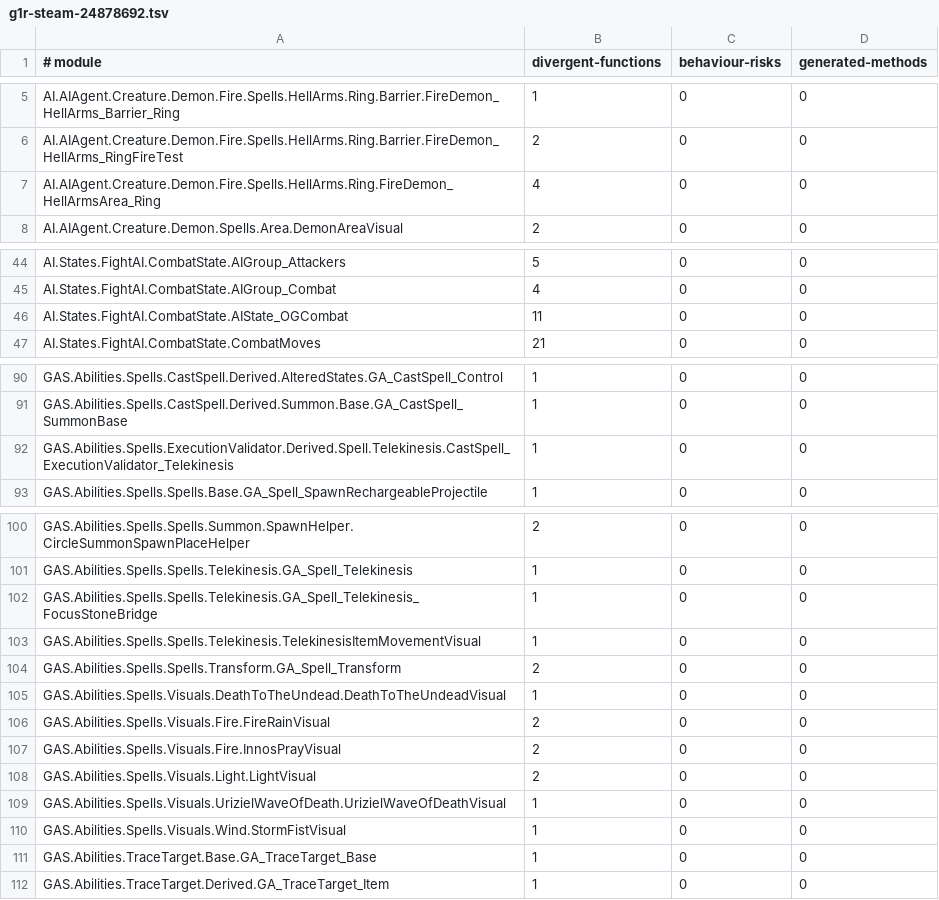
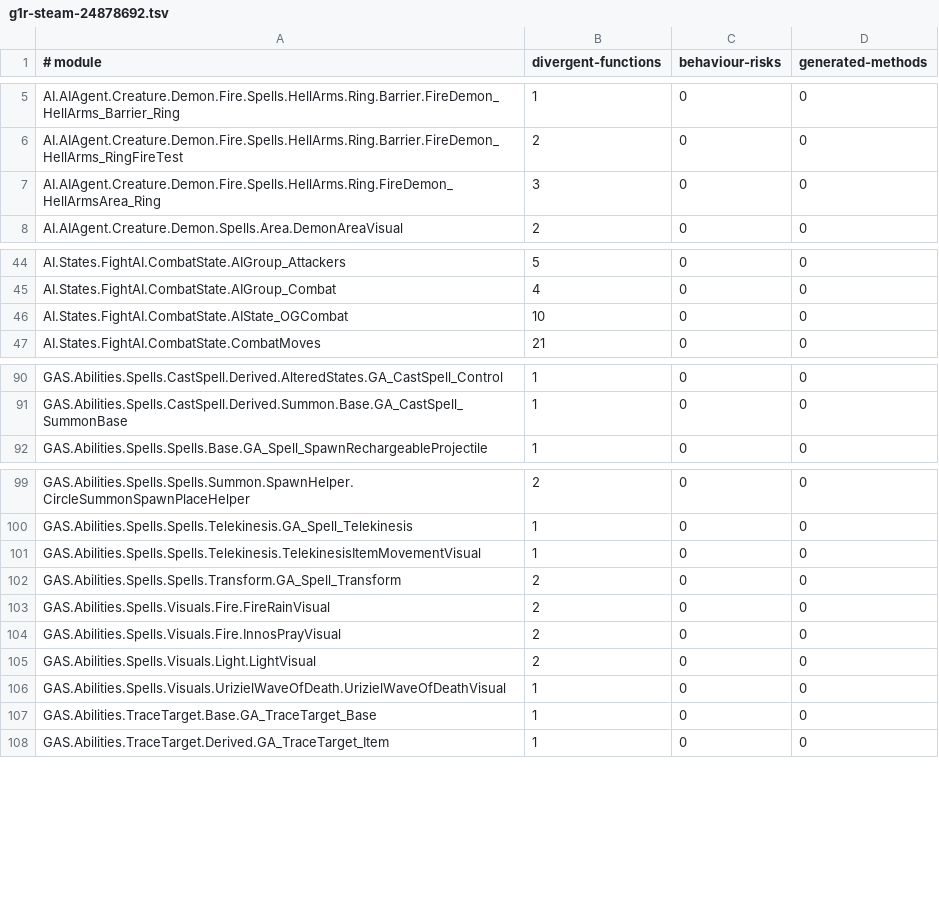
Before and after one commit to dh0er/gore, a TSV file: crates/gore-as/assets/byte-faithfulness/g1r-steam-24878692.tsv, drawn as a sheet; only a part is shown, gaps mark what is left out.

```diff
--- a/crates/gore-as/assets/byte-faithfulness/g1r-steam-24878692.tsv
+++ b/crates/gore-as/assets/byte-faithfulness/g1r-steam-24878692.tsv
@@ -6,3 +6,3 @@ AI.AIAgent.Creature.Demon.Fire.Spells.HellArms.Ring.Barrier.FireDemon_HellArms_B
 AI.AIAgent.Creature.Demon.Fire.Spells.HellArms.Ring.Barrier.FireDemon_HellArms_RingFireTest	2	0	0
-AI.AIAgent.Creature.Demon.Fire.Spells.HellArms.Ring.FireDemon_HellArmsArea_Ring	4	0	0
+AI.AIAgent.Creature.Demon.Fire.Spells.HellArms.Ring.FireDemon_HellArmsArea_Ring	3	0	0
 AI.AIAgent.Creature.Demon.Spells.Area.DemonAreaVisual	2	0	0
@@ -45,3 +45,3 @@ AI.States.FightAI.CombatState.AIGroup_Attackers	5	0	0
 AI.States.FightAI.CombatState.AIGroup_Combat	4	0	0
-AI.States.FightAI.CombatState.AIState_OGCombat	11	0	0
+AI.States.FightAI.CombatState.AIState_OGCombat	10	0	0
 AI.States.FightAI.CombatState.CombatMoves	21	0	0
@@ -91,3 +91,2 @@ GAS.Abilities.Spells.CastSpell.Derived.AlteredStates.GA_CastSpell_Control	1	0	0
 GAS.Abilities.Spells.CastSpell.Derived.Summon.Base.GA_CastSpell_SummonBase	1	0	0
-GAS.Abilities.Spells.ExecutionValidator.Derived.Spell.Telekinesis.CastSpell_ExecutionValidator_Telekinesis	1	0	0
 GAS.Abilities.Spells.Spells.Base.GA_Spell_SpawnRechargeableProjectile	1	0	0
@@ -101,6 +100,4 @@ GAS.Abilities.Spells.Spells.Summon.SpawnHelper.CircleSummonSpawnPlaceHelper	2	0
 GAS.Abilities.Spells.Spells.Telekinesis.GA_Spell_Telekinesis	1	0	0
-GAS.Abilities.Spells.Spells.Telekinesis.GA_Spell_Telekinesis_FocusStoneBridge	1	0	0
 GAS.Abilities.Spells.Spells.Telekinesis.TelekinesisItemMovementVisual	1	0	0
 GAS.Abilities.Spells.Spells.Transform.GA_Spell_Transform	2	0	0
-GAS.Abilities.Spells.Visuals.DeathToTheUndead.DeathToTheUndeadVisual	1	0	0
 GAS.Abilities.Spells.Visuals.Fire.FireRainVisual	2	0	0
@@ -109,3 +106,2 @@ GAS.Abilities.Spells.Visuals.Light.LightVisual	2	0	0
 GAS.Abilities.Spells.Visuals.UrizielWaveOfDeath.UrizielWaveOfDeathVisual	1	0	0
-GAS.Abilities.Spells.Visuals.Wind.StormFistVisual	1	0	0
 GAS.Abilities.TraceTarget.Base.GA_TraceTarget_Base	1	0	0
```
Also changed, not shown: 5 other files.
